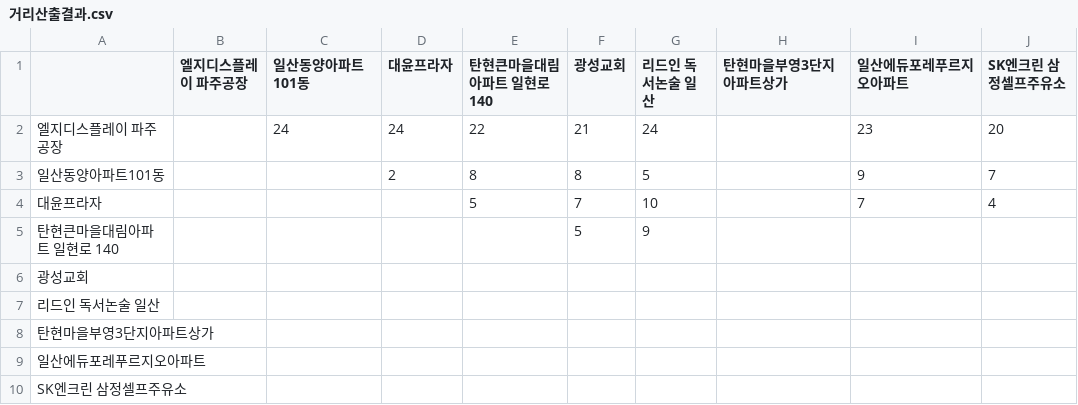
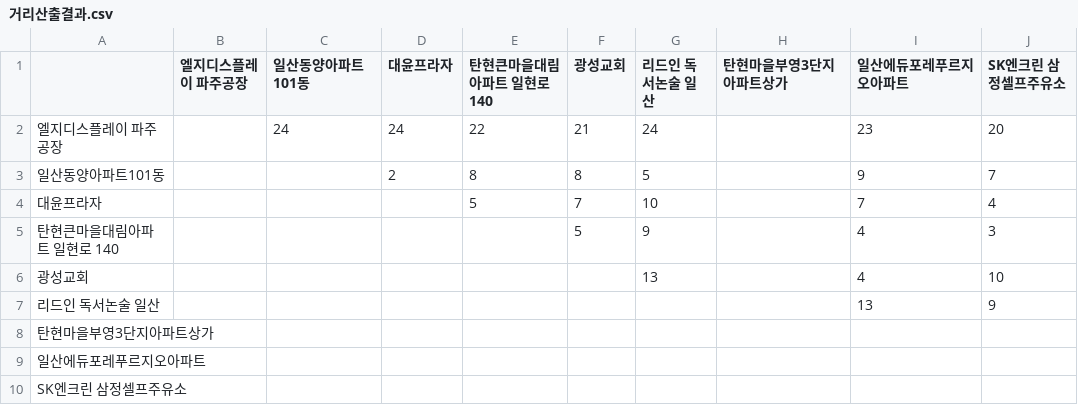
Before and after one commit to sgw0214/VSC, a CSV file: 거리산출결과.csv, drawn as a sheet.

Commit message:
--- Auto Git Commit ---

```diff
--- a/거리산출결과.csv
+++ b/거리산출결과.csv
@@ -4,5 +4,5 @@
 대윤프라자,,,,5,7,10,,7,4
-탄현큰마을대림아파트 일현로 140,,,,,5,9,,,
-광성교회,,,,,,,,,
-리드인 독서논술 일산,,,,,,,,,
+탄현큰마을대림아파트 일현로 140,,,,,5,9,,4,3
+광성교회,,,,,,13,,4,10
+리드인 독서논술 일산,,,,,,,,13,9
 탄현마을부영3단지아파트상가,,,,,,,,,
```
